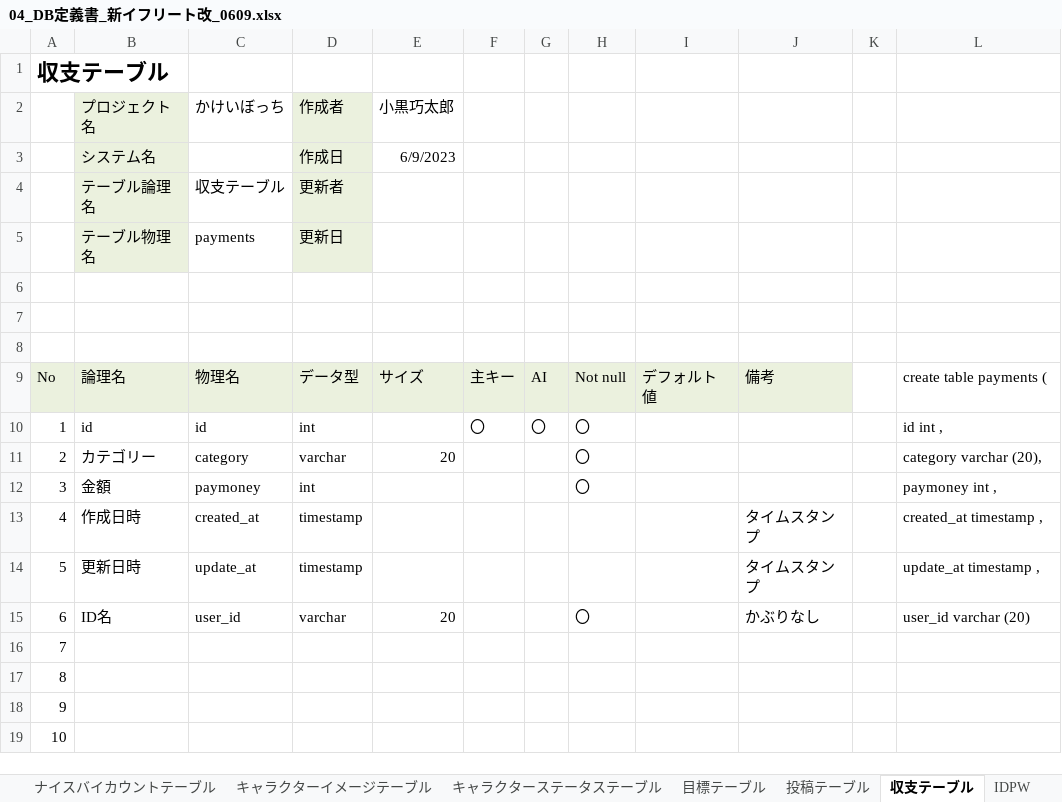
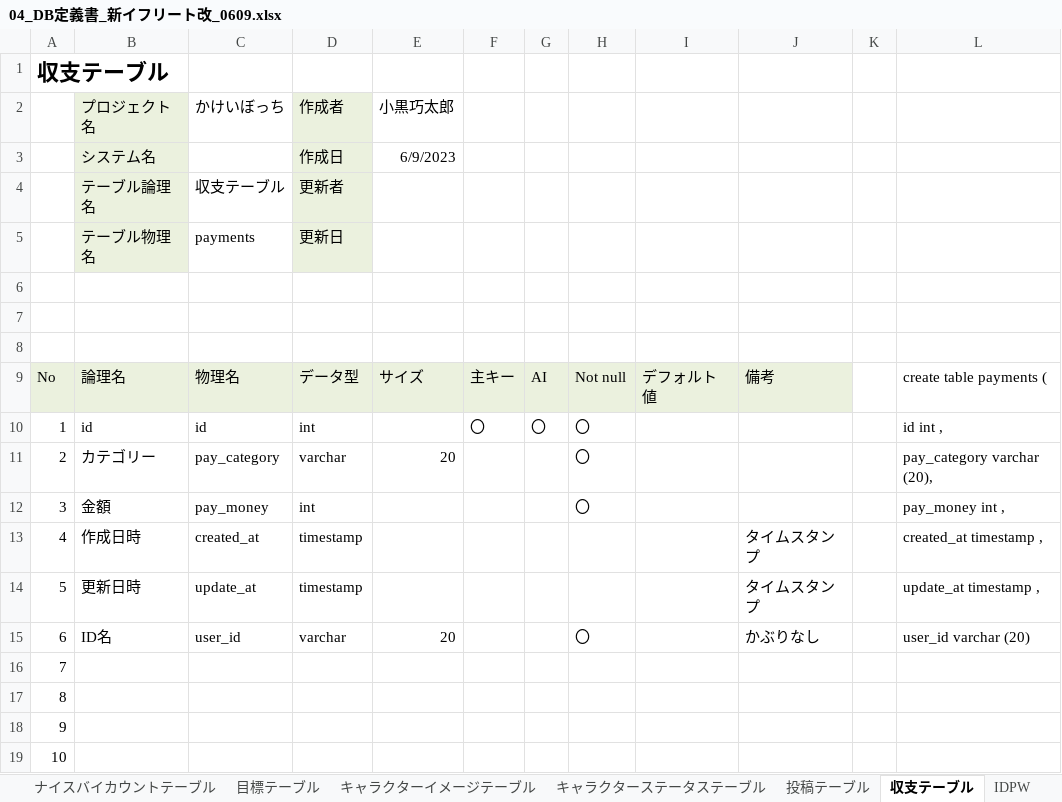
Before and after one commit to dojo2023/B-1, an Excel workbook: doc/04_DB定義書_新イフリート改_0609.xlsx, sheet 収支テーブル, drawn as a sheet; only a part is shown; values as stored, in another font and other column widths than the file's, no borders; the diff names each change by its address in the sheet, - before the commit and + after, or states it on an @@ line.

```diff
--- a/doc/04_DB定義書_新イフリート改_0609.xlsx (sheet 収支テーブル)
+++ b/doc/04_DB定義書_新イフリート改_0609.xlsx (sheet 収支テーブル)
@@ sheet tab order changed: ナイスバイカウントテーブル | 目標テーブル | キャラクターイメージテーブル | キャラクターステータステーブル | 投稿テーブル | 収支テーブル | IDPW @@
-C11 (かけいぼっち): category
+C11 (かけいぼっち): pay_category
-L11: category varchar (20),
+L11: pay_category varchar (20),
-C12 (かけいぼっち): paymoney
+C12 (かけいぼっち): pay_money
-L12: paymoney int ,
+L12: pay_money int ,
```
Also changed, not shown: sheet テーブル一覧, sheet 目標テーブル, sheet 投稿テーブル, other sheet tabs, charts or pictures.
